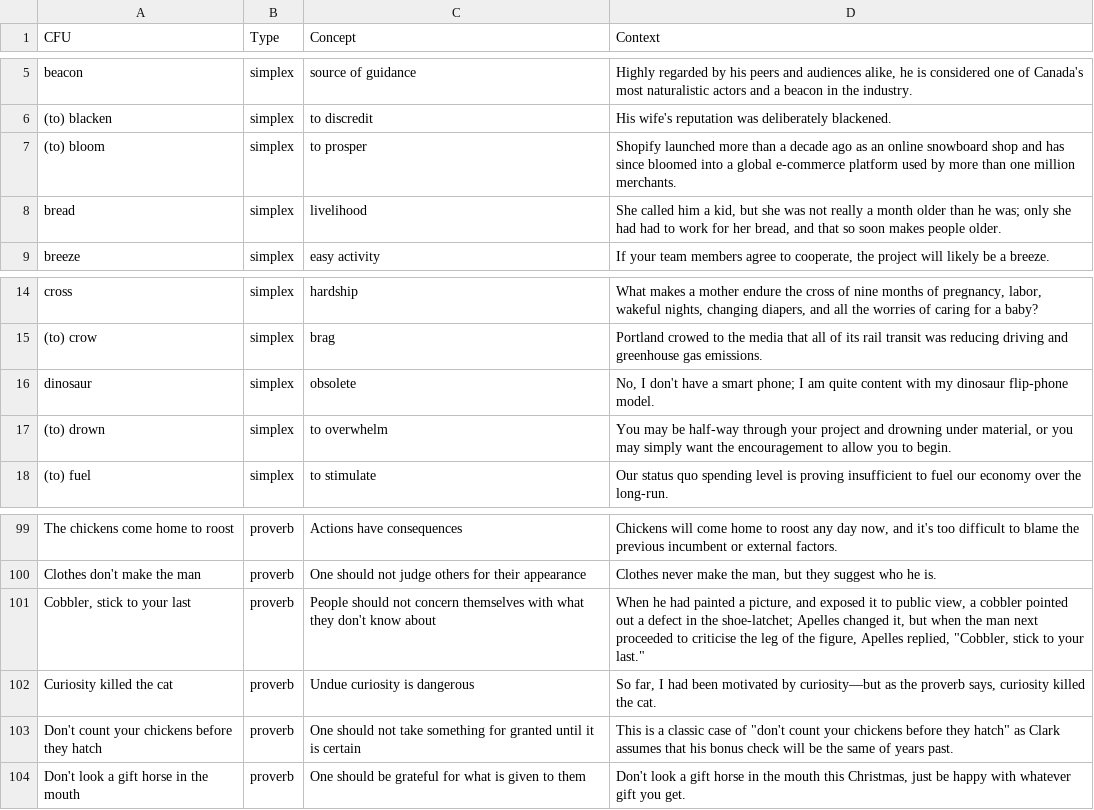
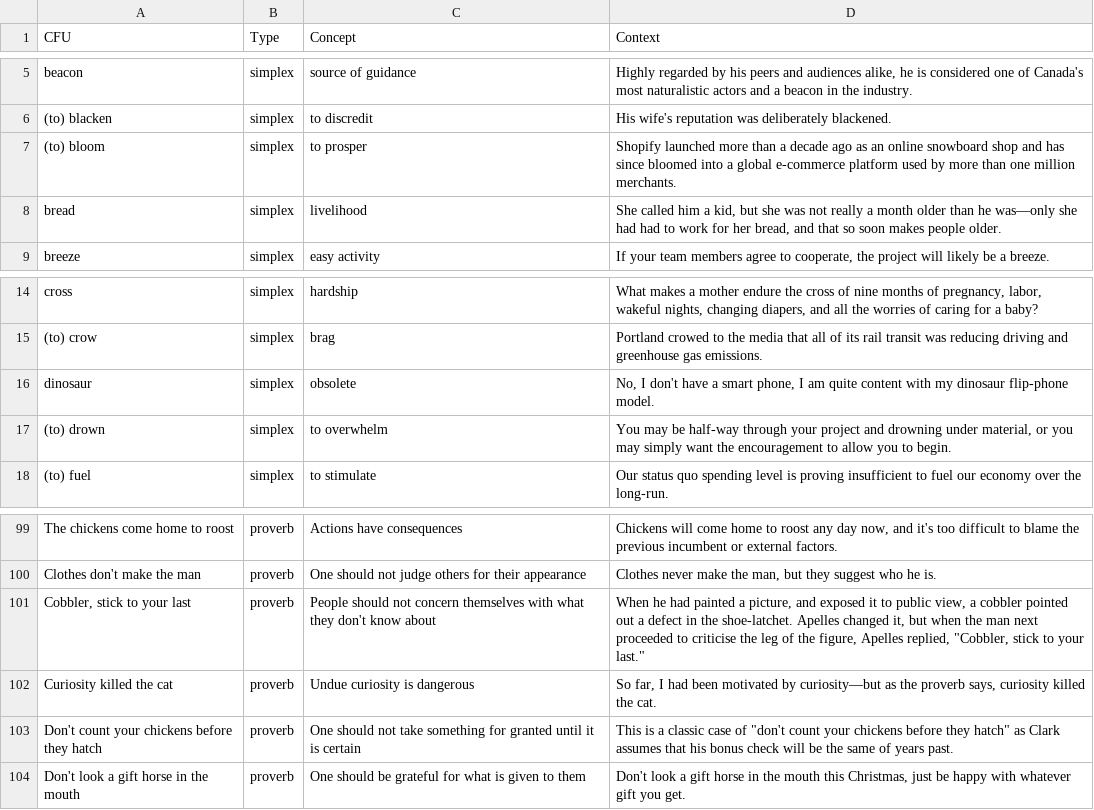
Before and after one commit to mtrives02/CLUE, a CSV file: clue_en.csv, drawn as a sheet; only a part is shown, gaps mark what is left out.

Commit message:
Update clue_en.csv

```diff
--- a/clue_en.csv
+++ b/clue_en.csv
@@ -7,3 +7,3 @@ beacon;simplex;source of guidance;Highly regarded by his peers and audiences ali
 (to) bloom;simplex;to prosper;Shopify launched more than a decade ago as an online snowboard shop and has since bloomed into a global e-commerce platform used by more than one million merchants.;;;;;;;;;;;;;;;;;;;;;;;
-bread;simplex;livelihood;"She called him a kid, but she was not really a month older than he was; only she had had to work for her bread, and that so soon makes people older.";;;;;;;;;;;;;;;;;;;;;;;
+bread;simplex;livelihood;"She called him a kid, but she was not really a month older than he was—only she had had to work for her bread, and that so soon makes people older.";;;;;;;;;;;;;;;;;;;;;;;
 breeze;simplex;easy activity;If your team members agree to cooperate, the project will likely be a breeze.;;;;;;;;;;;;;;;;;;;;;;;
@@ -15,3 +15,3 @@ cross;simplex;hardship;What makes a mother endure the cross of nine months of pr
 (to) crow;simplex;brag;Portland crowed to the media that all of its rail transit was reducing driving and greenhouse gas emissions.;;;;;;;;;;;;;;;;;;;;;;;
-dinosaur;simplex;obsolete;"No, I don't have a smart phone; I am quite content with my dinosaur flip-phone model.";;;;;;;;;;;;;;;;;;;;;;;
+dinosaur;simplex;obsolete;"No, I don't have a smart phone, I am quite content with my dinosaur flip-phone model.";;;;;;;;;;;;;;;;;;;;;;;
 (to) drown;simplex;to overwhelm;You may be half-way through your project and drowning under material, or you may simply want the encouragement to allow you to begin.;;;;;;;;;;;;;;;;;;;;;;;
@@ -100,3 +100,3 @@ The chickens come home to roost;proverb;Actions have consequences;Chickens will
 Clothes don't make the man;proverb;One should not judge others for their appearance;Clothes never make the man, but they suggest who he is.;;;;;;;;;;;;;;;;;;;;;;;
-Cobbler, stick to your last;proverb;People should not concern themselves with what they don't know about;"When he had painted a picture, and exposed it to public view, a cobbler pointed out a defect in the shoe-latchet; Apelles changed it, but when the man next proceeded to criticise the leg of the figure, Apelles replied, ""Cobbler, stick to your last.""";;;;;;;;;;;;;;;;;;;;;;;
+Cobbler, stick to your last;proverb;People should not concern themselves with what they don't know about;"When he had painted a picture, and exposed it to public view, a cobbler pointed out a defect in the shoe-latchet. Apelles changed it, but when the man next proceeded to criticise the leg of the figure, Apelles replied, ""Cobbler, stick to your last.""";;;;;;;;;;;;;;;;;;;;;;;
 Curiosity killed the cat;proverb;Undue curiosity is dangerous;So far, I had been motivated by curiosity—but as the proverb says, curiosity killed the cat.;;;;;;;;;;;;;;;;;;;;;;;
```
